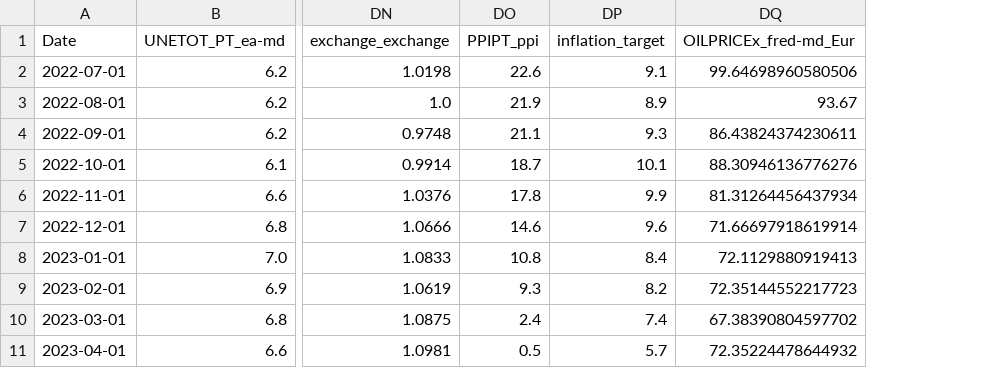
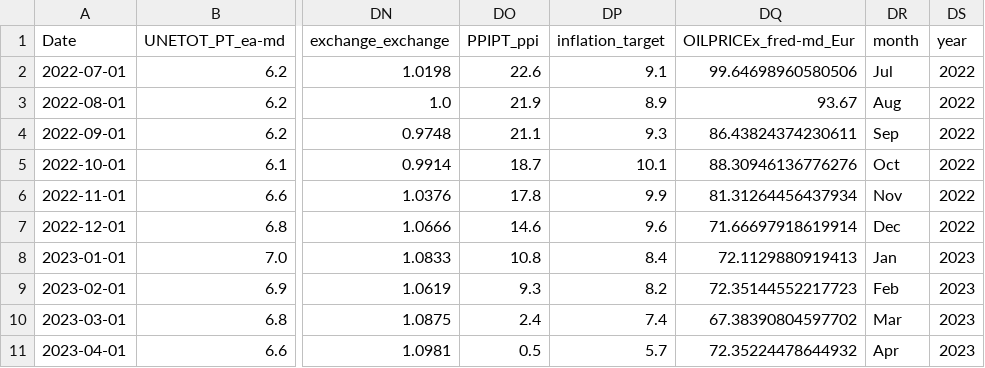
Before and after one commit to Viksom/Inflation-Forecast-Using-Machine-Learning-Models, a CSV file: dados/test.csv, drawn as a sheet; only a part is shown, gaps mark what is left out; the diff names each change by its address in the sheet, - before the commit and + after, or states it on an @@ line.

```diff
--- a/dados/test.csv
+++ b/dados/test.csv
+column DR (month), rows 2-11: Jul | Aug | Sep | Oct | Nov | Dec | Jan | Feb | Mar | Apr
+column DS (year), rows 2-11: 2022 | 2022 | 2022 | 2022 | 2022 | 2022 | 2023 | 2023 | 2023 | 2023
```
Also changed, not shown: dados/train.csv, dados/train_complete.csv, 3 other files.
